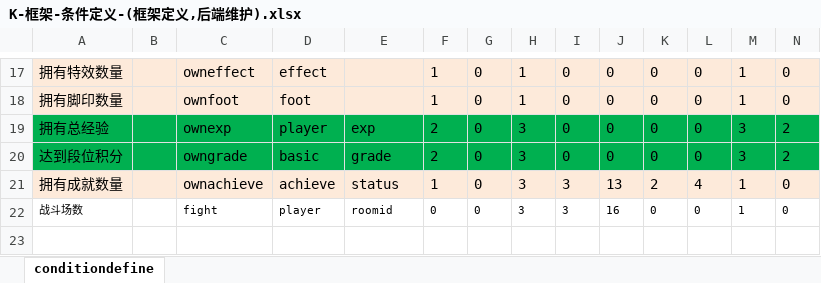
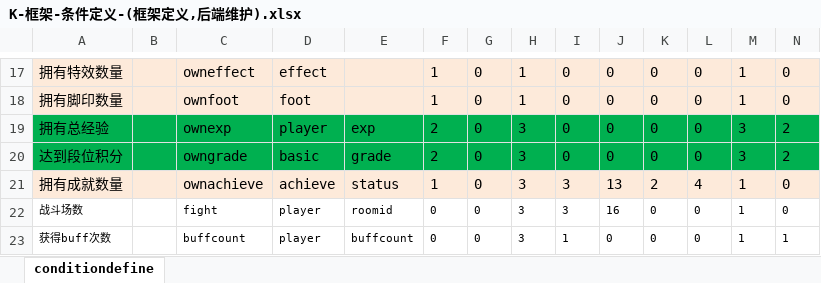
Before and after one commit to lori227/Fighter, an Excel workbook: Resource/excel/table/K-框架-条件定义-(框架定义,后端维护).xlsx, sheet conditiondefine, drawn as a sheet; only a part is shown, gaps mark what is left out; values as stored, in another font and other column widths than the file's, no borders; conditional formats not drawn; rows hold the shown columns only; the diff names each change by its address in the sheet, - before the commit and + after, or states it on an @@ line.

```diff
--- a/Resource/excel/table/K-框架-条件定义-(框架定义,后端维护).xlsx (sheet conditiondefine)
+++ b/Resource/excel/table/K-框架-条件定义-(框架定义,后端维护).xlsx (sheet conditiondefine)
+row 23: 获得buff次数 |  | buffcount | player | buffcount | 0 | 0 | 3 | 1 | 0 | 0 | 0 | 1 | 1
```
Also changed, not shown: Resource/excel/table/W-玩家-玩家属性-(框架定义,后端维护).xlsx.
